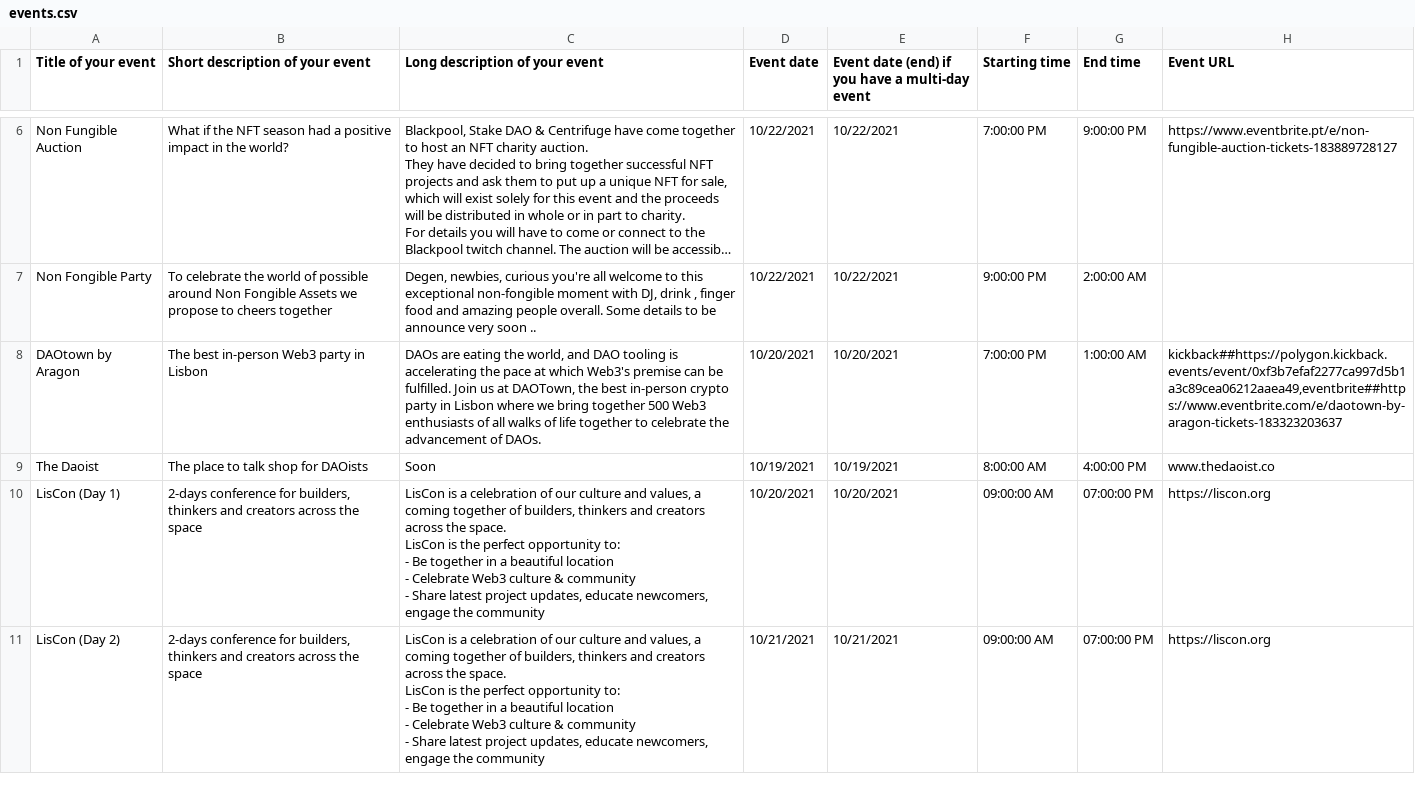
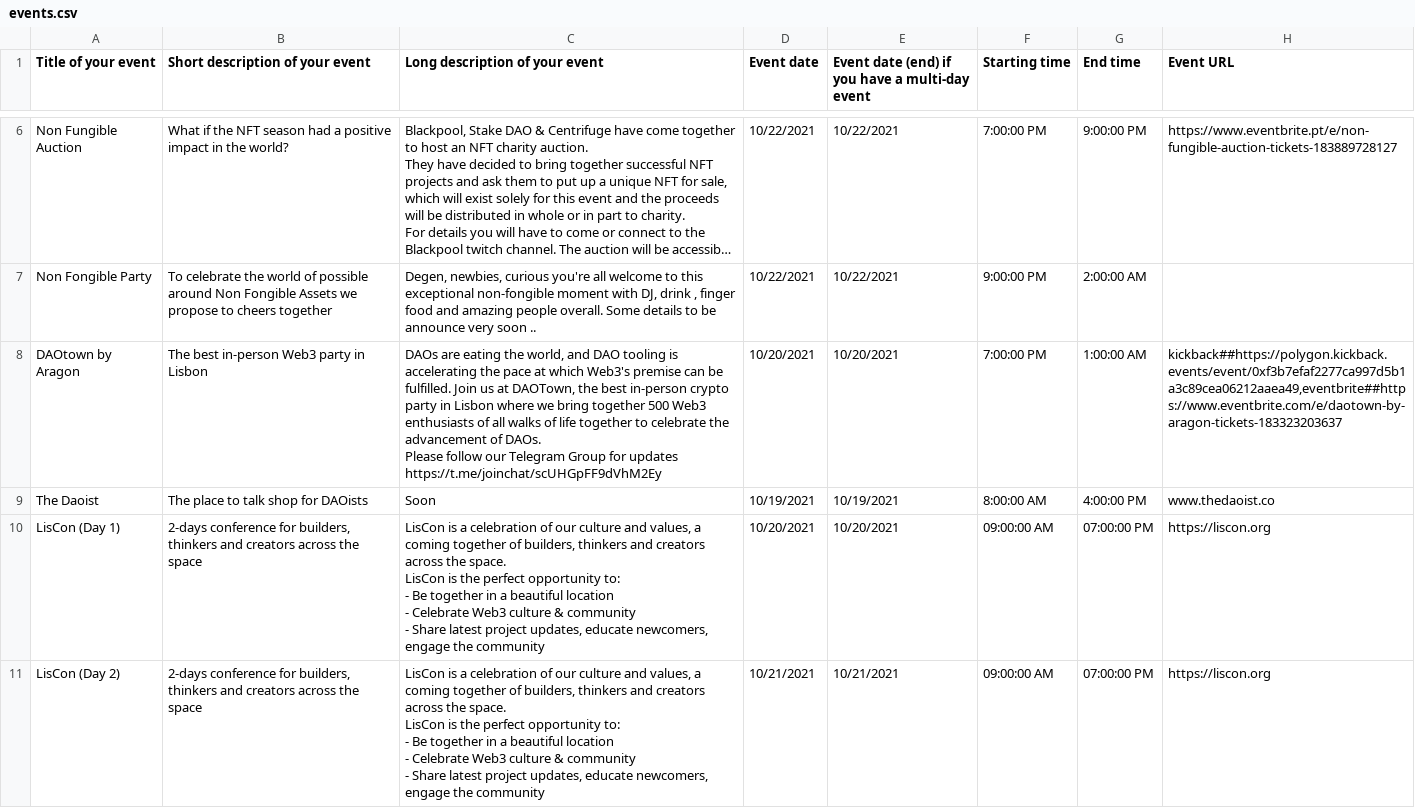
Before and after one commit to otherplane/lisbon-blockchain-week, a CSV file: events.csv, drawn as a sheet; only a part is shown, gaps mark what is left out; long unchanged cells end in …; ↵ is a line break in a cell; the diff names each change by its address in the sheet, - before the commit and + after, or states it on an @@ line.

Commit message:
update events

```diff
--- a/events.csv
+++ b/events.csv
-C8 (Long description of your event): …of DAOs.
+C8 (Long description of your event): …of DAOs. ↵ Please follow our Telegram Group for updates https://t.me/joinchat/scUHGpFF9dVhM2Ey
```
